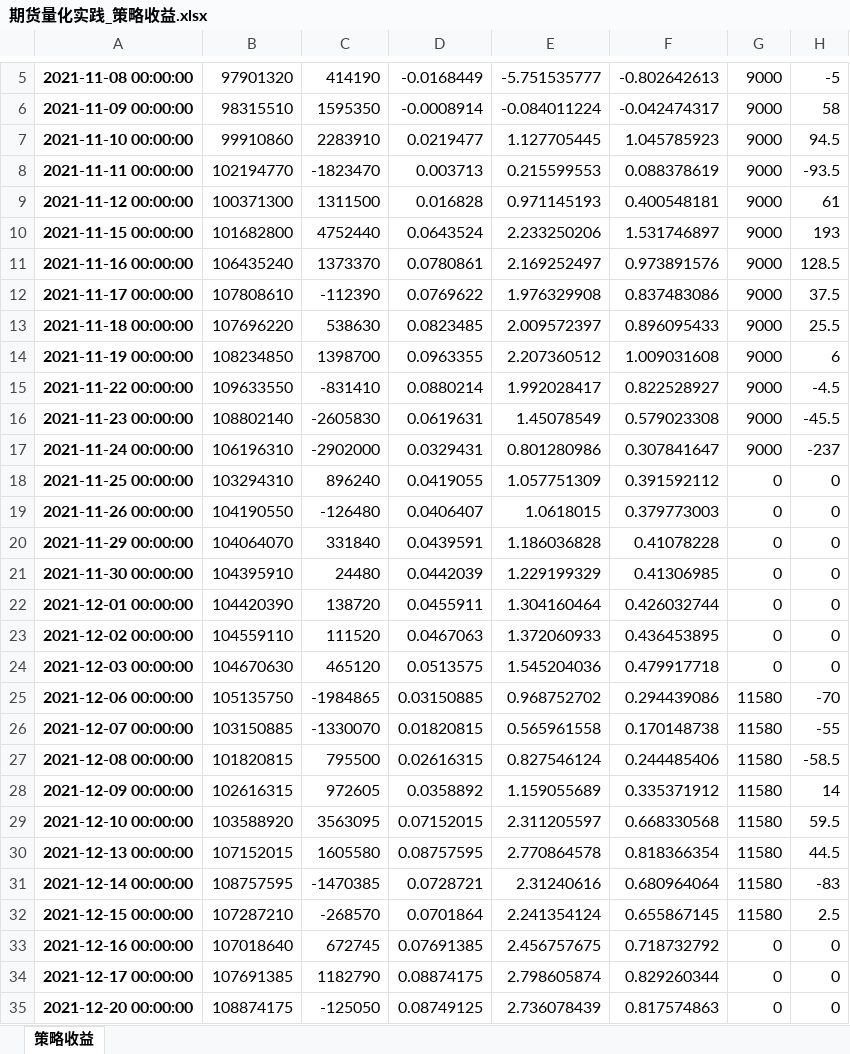
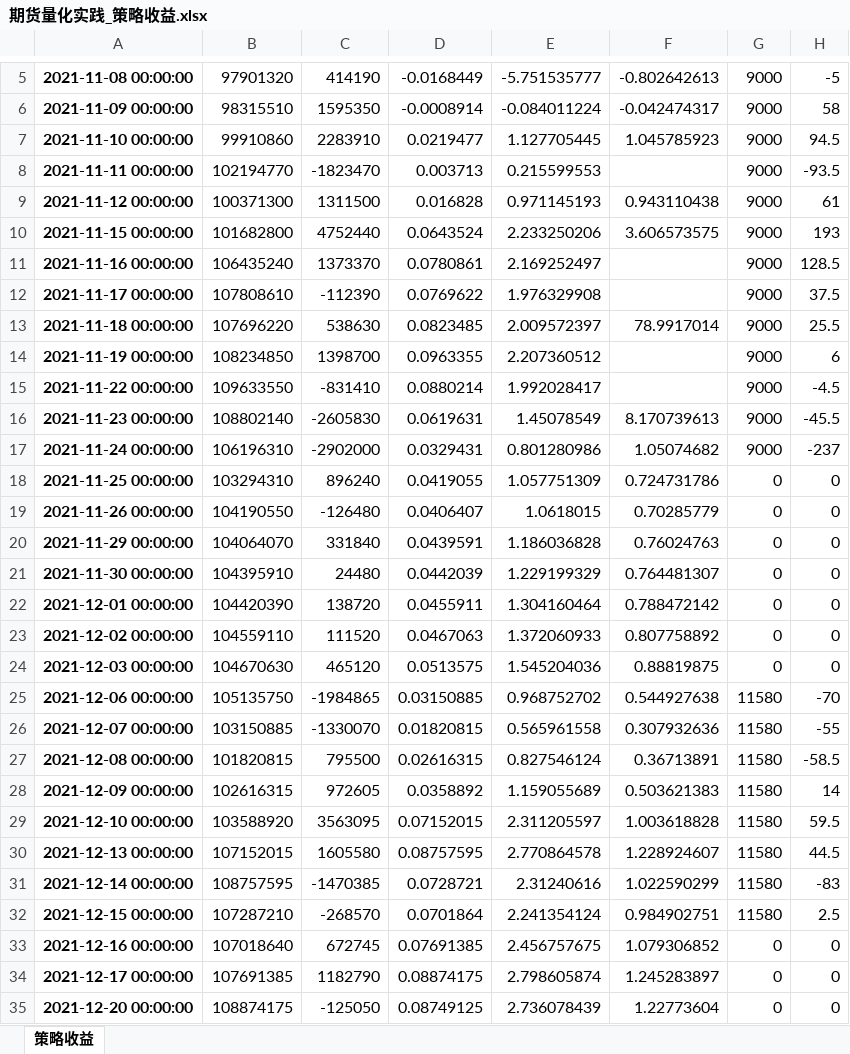
Before and after one commit to sinorockie/LLC-FUT-CTA, an Excel workbook: output/期货量化实践_策略收益.xlsx, sheet 策略收益, drawn as a sheet; only a part is shown, gaps mark what is left out; values as stored, in another font and other column widths than the file's, no borders; the diff covers the shown part only; the diff names each change by its address in the sheet, - before the commit and + after, or states it on an @@ line.

```diff
--- a/output/期货量化实践_策略收益.xlsx (sheet 策略收益)
+++ b/output/期货量化实践_策略收益.xlsx (sheet 策略收益)
-F8: 0.088378619
+F8: (empty)
-F9: 0.400548181
+F9: 0.943110438
-F10: 1.531746897
+F10: 3.606573575
-F11: 0.973891576
+F11: (empty)
-F12: 0.837483086
+F12: (empty)
-F13: 0.896095433
+F13: 78.9917014
-F14: 1.009031608
+F14: (empty)
-F15: 0.822528927
+F15: (empty)
-F16: 0.579023308
+F16: 8.170739613
-F17: 0.307841647
+F17: 1.05074682
-F18: 0.391592112
+F18: 0.724731786
-F19: 0.379773003
+F19: 0.70285779
-F20: 0.41078228
+F20: 0.76024763
-F21: 0.41306985
+F21: 0.764481307
-F22: 0.426032744
+F22: 0.788472142
-F23: 0.436453895
+F23: 0.807758892
-F24: 0.479917718
+F24: 0.88819875
-F25: 0.294439086
+F25: 0.544927638
-F26: 0.170148738
+F26: 0.307932636
-F27: 0.244485406
+F27: 0.36713891
-F28: 0.335371912
+F28: 0.503621383
-F29: 0.668330568
+F29: 1.003618828
-F30: 0.818366354
+F30: 1.228924607
-F31: 0.680964064
+F31: 1.022590299
-F32: 0.655867145
+F32: 0.984902751
-F33: 0.718732792
+F33: 1.079306852
-F34: 0.829260344
+F34: 1.245283897
-F35: 0.817574863
+F35: 1.22773604
```
Also changed, not shown: 419 edited cells elsewhere in this sheet, output/期货量化实践_Carry收益(10日平均).xlsx, 3 other files.
